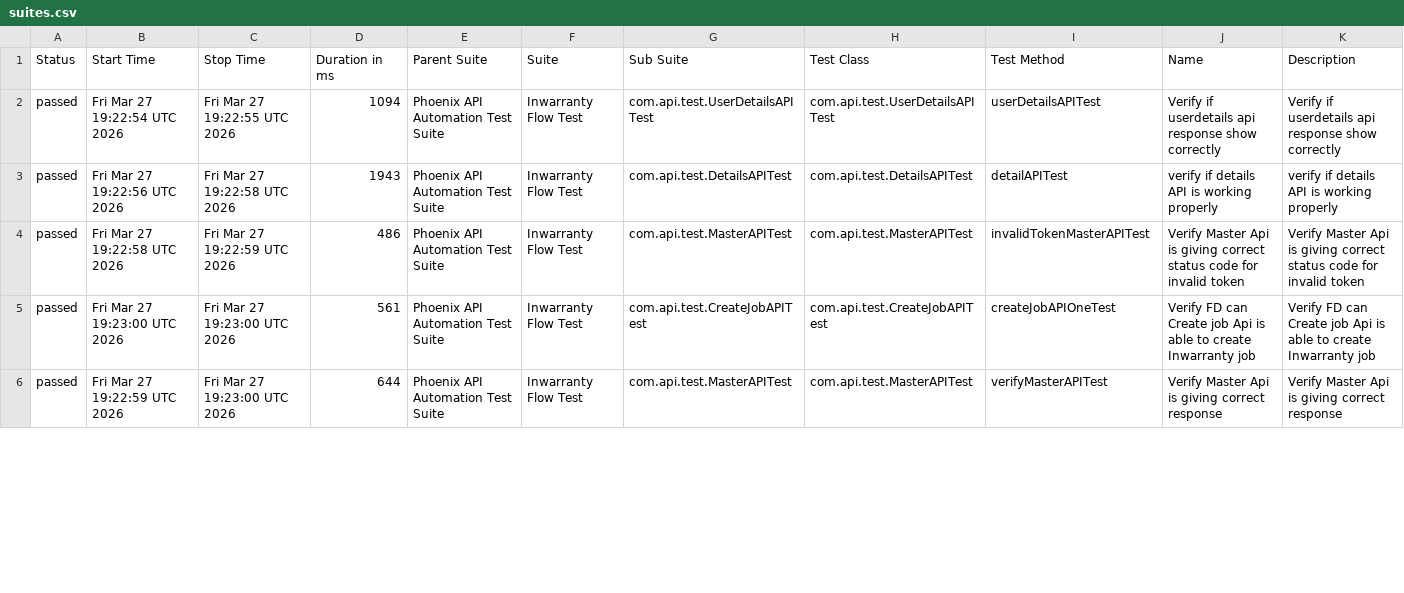
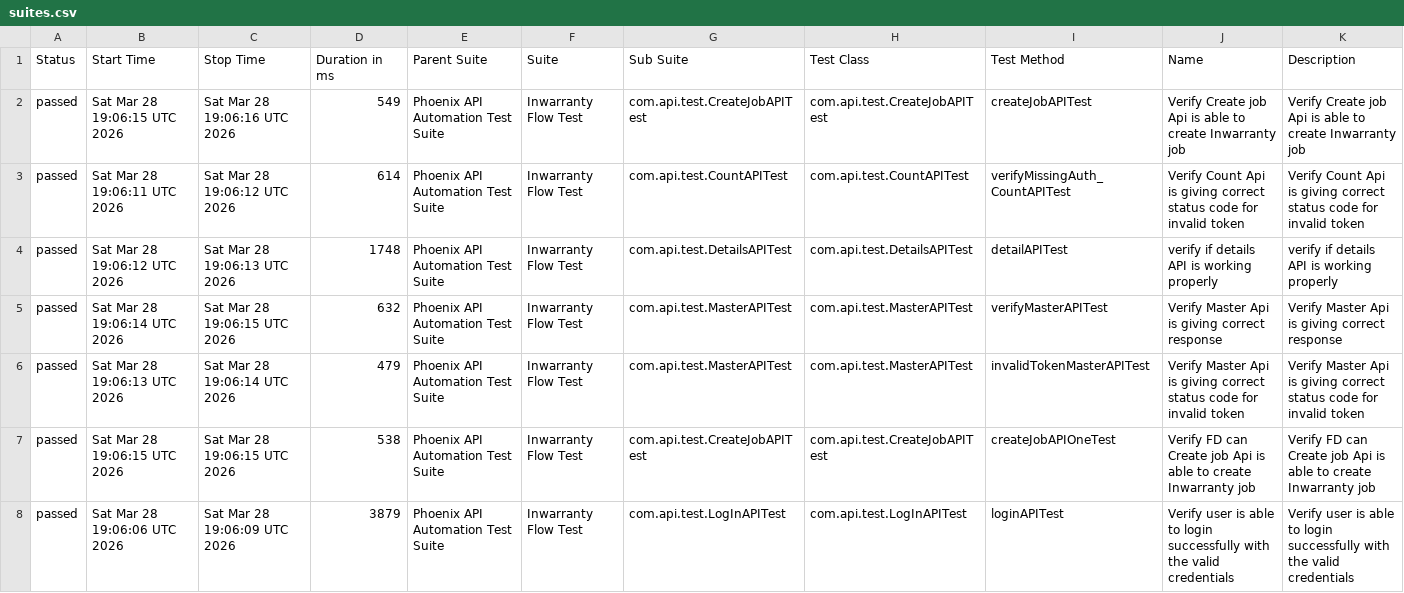
Before and after one commit to sailesh123kumar/PhoenixTestAutomationFramework, a CSV file: data/suites.csv, drawn as a sheet; only a part is shown; the diff covers the shown part only.

```diff
--- a/data/suites.csv
+++ b/data/suites.csv
@@ -1,6 +1,8 @@
 "Status","Start Time","Stop Time","Duration in ms","Parent Suite","Suite","Sub Suite","Test Class","Test Method","Name","Description"
-"passed","Fri Mar 27 19:22:54 UTC 2026","Fri Mar 27 19:22:55 UTC 2026","1094","Phoenix API Automation Test Suite","Inwarranty Flow Test","com.api.test.UserDetailsAPITest","com.api.test.UserDetailsAPITest","userDetailsAPITest","Verify if userdetails api response show correctly","Verify if userdetails api response show correctly"
-"passed","Fri Mar 27 19:22:56 UTC 2026","Fri Mar 27 19:22:58 UTC 2026","1943","Phoenix API Automation Test Suite","Inwarranty Flow Test","com.api.test.DetailsAPITest","com.api.test.DetailsAPITest","detailAPITest","verify if details API is working properly","verify if details API is working properly"
-"passed","Fri Mar 27 19:22:58 UTC 2026","Fri Mar 27 19:22:59 UTC 2026","486","Phoenix API Automation Test Suite","Inwarranty Flow Test","com.api.test.MasterAPITest","com.api.test.MasterAPITest","invalidTokenMasterAPITest","Verify Master Api is giving correct status code for invalid token","Verify Master Api is giving correct status code for invalid token"
-"passed","Fri Mar 27 19:23:00 UTC 2026","Fri Mar 27 19:23:00 UTC 2026","561","Phoenix API Automation Test Suite","Inwarranty Flow Test","com.api.test.CreateJobAPITest","com.api.test.CreateJobAPITest","createJobAPIOneTest","Verify FD can Create job Api is able to create Inwarranty job","Verify FD can Create job Api is able to create Inwarranty job"
-"passed","Fri Mar 27 19:22:59 UTC 2026","Fri Mar 27 19:23:00 UTC 2026","644","Phoenix API Automation Test Suite","Inwarranty Flow Test","com.api.test.MasterAPITest","com.api.test.MasterAPITest","verifyMasterAPITest","Verify Master Api is giving correct response","Verify Master Api is giving correct response"
+"passed","Sat Mar 28 19:06:15 UTC 2026","Sat Mar 28 19:06:16 UTC 2026","549","Phoenix API Automation Test Suite","Inwarranty Flow Test","com.api.test.CreateJobAPITest","com.api.test.CreateJobAPITest","createJobAPITest","Verify Create job Api is able to create Inwarranty job","Verify Create job Api is able to create Inwarranty job"
+"passed","Sat Mar 28 19:06:11 UTC 2026","Sat Mar 28 19:06:12 UTC 2026","614","Phoenix API Automation Test Suite","Inwarranty Flow Test","com.api.test.CountAPITest","com.api.test.CountAPITest","verifyMissingAuth_CountAPITest","Verify Count Api is giving correct status code for invalid token","Verify Count Api is giving correct status code for invalid token"
+"passed","Sat Mar 28 19:06:12 UTC 2026","Sat Mar 28 19:06:13 UTC 2026","1748","Phoenix API Automation Test Suite","Inwarranty Flow Test","com.api.test.DetailsAPITest","com.api.test.DetailsAPITest","detailAPITest","verify if details API is working properly","verify if details API is working properly"
+"passed","Sat Mar 28 19:06:14 UTC 2026","Sat Mar 28 19:06:15 UTC 2026","632","Phoenix API Automation Test Suite","Inwarranty Flow Test","com.api.test.MasterAPITest","com.api.test.MasterAPITest","verifyMasterAPITest","Verify Master Api is giving correct response","Verify Master Api is giving correct response"
+"passed","Sat Mar 28 19:06:13 UTC 2026","Sat Mar 28 19:06:14 UTC 2026","479","Phoenix API Automation Test Suite","Inwarranty Flow Test","com.api.test.MasterAPITest","com.api.test.MasterAPITest","invalidTokenMasterAPITest","Verify Master Api is giving correct status code for invalid token","Verify Master Api is giving correct status code for invalid token"
+"passed","Sat Mar 28 19:06:15 UTC 2026","Sat Mar 28 19:06:15 UTC 2026","538","Phoenix API Automation Test Suite","Inwarranty Flow Test","com.api.test.CreateJobAPITest","com.api.test.CreateJobAPITest","createJobAPIOneTest","Verify FD can Create job Api is able to create Inwarranty job","Verify FD can Create job Api is able to create Inwarranty job"
+"passed","Sat Mar 28 19:06:06 UTC 2026","Sat Mar 28 19:06:09 UTC 2026","3879","Phoenix API Automation Test Suite","Inwarranty Flow Test","com.api.test.LogInAPITest","com.api.test.LogInAPITest","loginAPITest","Verify user is able to login successfully with the valid credentials","Verify user is able to login successfully with the valid credentials"
```
Also changed, not shown: 2 removed rows and 11 edited cells elsewhere in this file, data/behaviors.csv, 47 other files.
